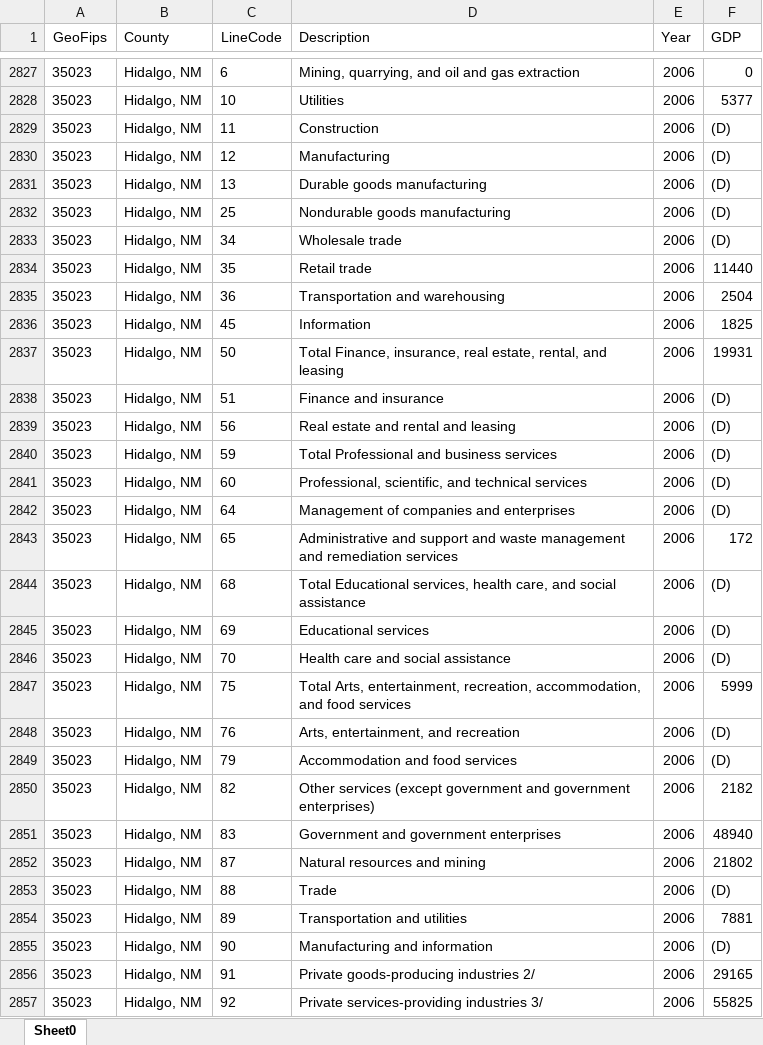
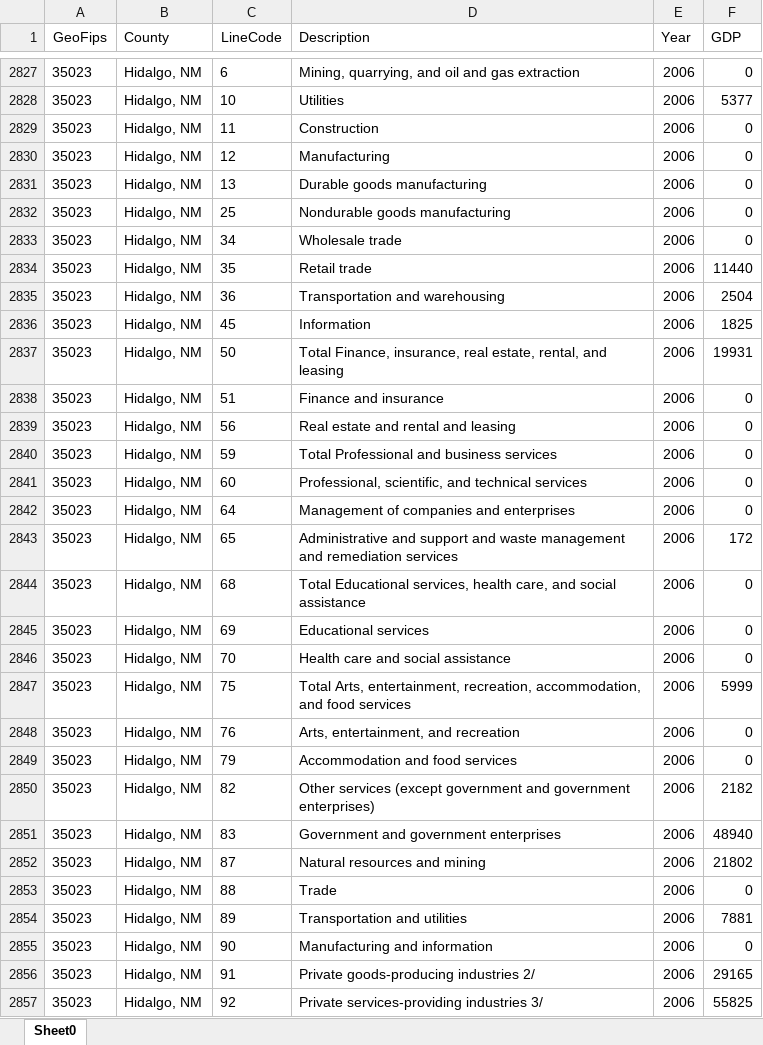
Before and after one commit to eduardoMataN/New-Data-Rep, an Excel workbook: datasets/GDP by Industry for Border Counties.xlsx, sheet Sheet0, drawn as a sheet; only a part is shown, gaps mark what is left out; values as stored, in another font and other column widths than the file's, no borders; the diff covers the shown part only; the diff names each change by its address in the sheet, - before the commit and + after, or states it on an @@ line.

```diff
--- a/datasets/GDP by Industry for Border Counties.xlsx (sheet Sheet0)
+++ b/datasets/GDP by Industry for Border Counties.xlsx (sheet Sheet0)
-F2829:F2833 (GDP): (D)
+F2829:F2833 (GDP): 0
-F2838:F2842 (GDP): (D)
+F2838:F2842 (GDP): 0
-F2844:F2846 (GDP): (D)
+F2844:F2846 (GDP): 0
-F2848:F2849 (GDP): (D)
+F2848:F2849 (GDP): 0
-F2853 (GDP): (D)
+F2853 (GDP): 0
-F2855 (GDP): (D)
+F2855 (GDP): 0
```
Also changed, not shown: 1080 edited cells elsewhere in this sheet, datasets/Border Patrol Agent Staffing/Staffing by Sector.xlsx, datasets/Number of Establishments.xlsx, 9 other files.
